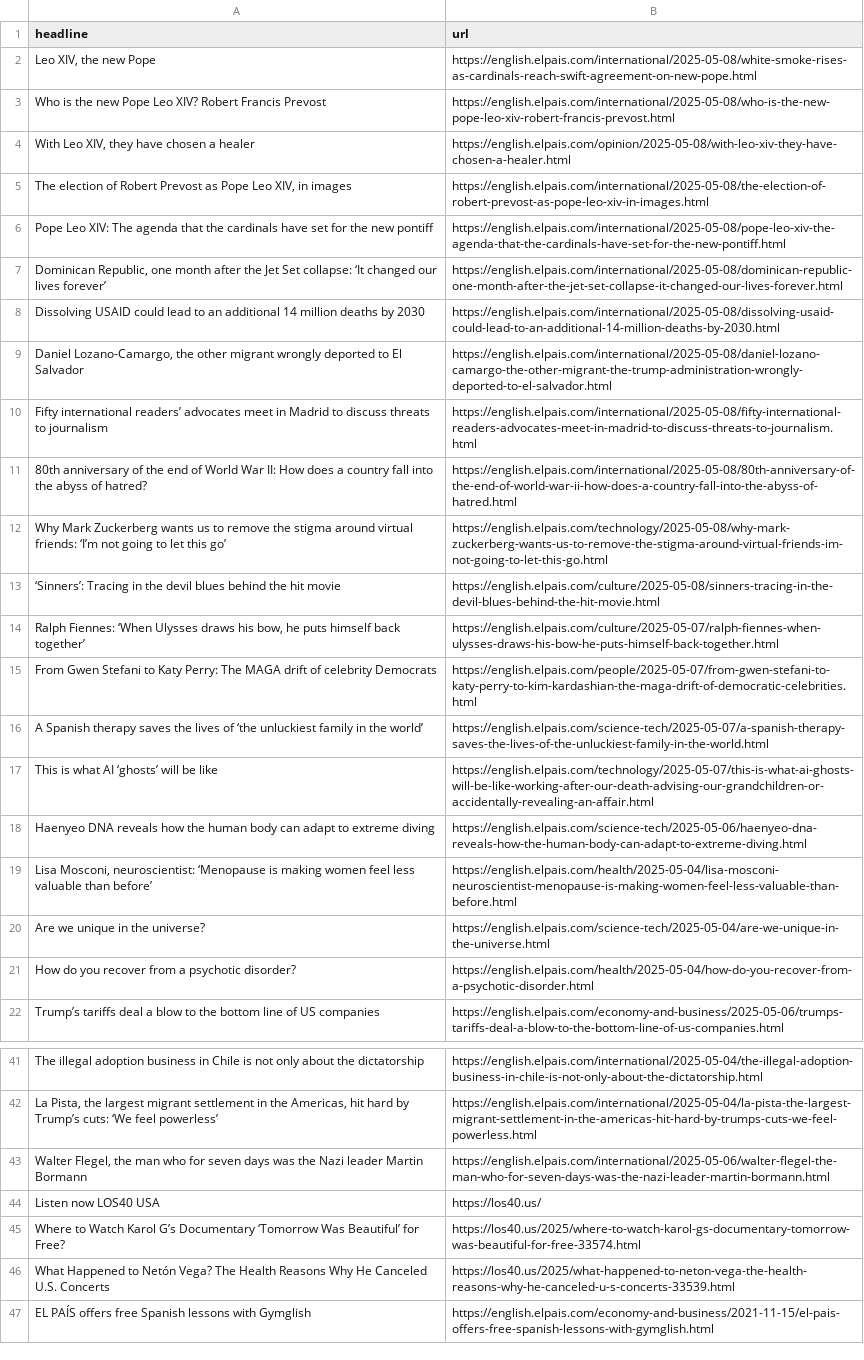
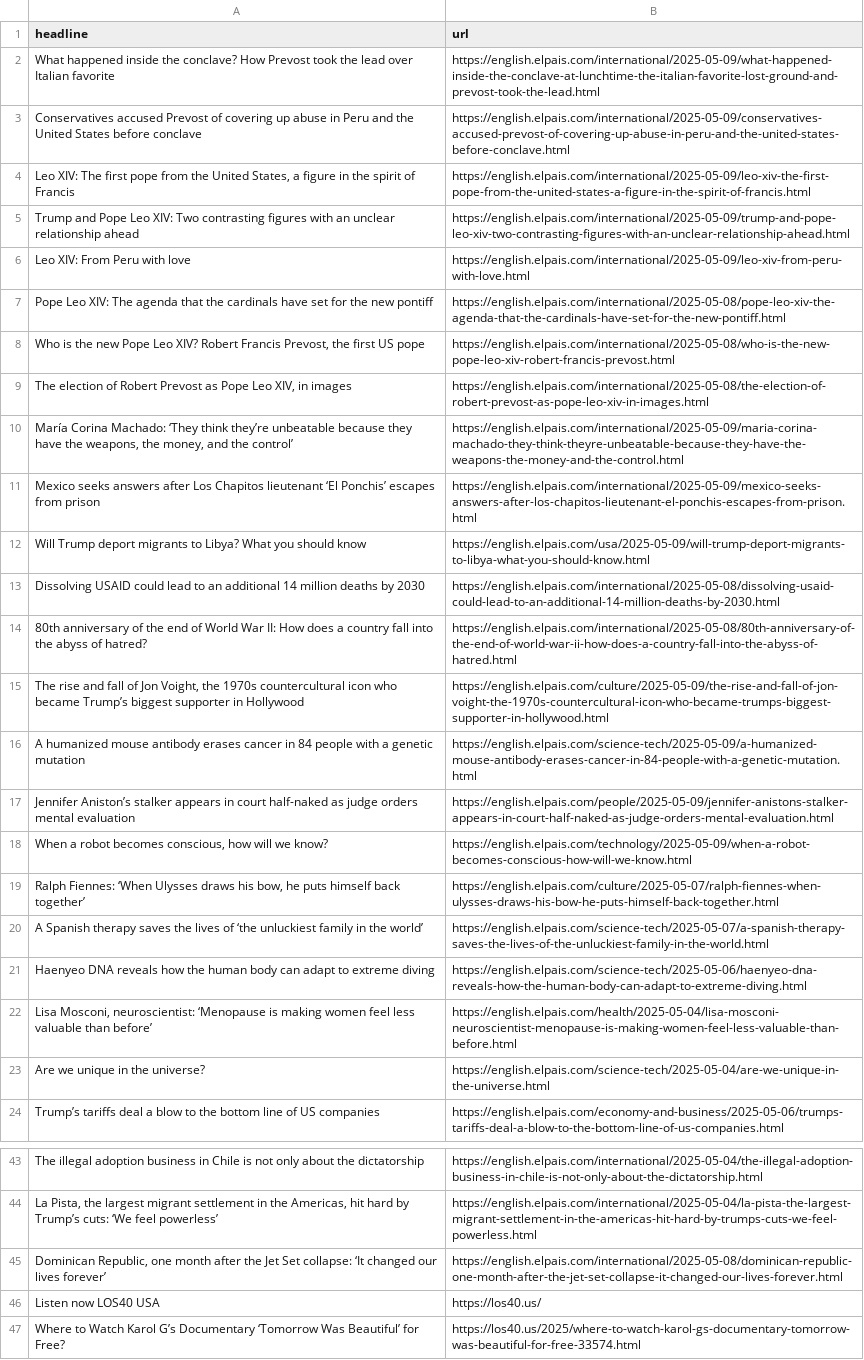
Before and after one commit to shivangibishnoi/github-autoscraper, a CSV file: headlines.csv, drawn as a sheet; only a part is shown, gaps mark what is left out; the shorter side is filled out with more unchanged rows; removed rows and columns are numbered as before the commit, all else as after; the diff names each change by its address in the sheet, - before the commit and + after, or states it on an @@ line.

```diff
--- a/headlines.csv
+++ b/headlines.csv
-row 2: Leo XIV, the new Pope | https://english.elpais.com/international/2025-05-08/white-smoke-rises-as-cardinals-reach-swift-agreement-on-new-pope.html
+row 2: What happened inside the conclave? How Prevost took the lead over Italian favorite | https://english.elpais.com/international/2025-05-09/what-happened-inside-the-conclave-at-lunchtime-the-italian-favorite-lost-ground-and-prevost-took-the-lead.html
+row 3: Conservatives accused Prevost of covering up abuse in Peru and the United States before conclave | https://english.elpais.com/international/2025-05-09/conservatives-accused-prevost-of-covering-up-abuse-in-peru-and-the-united-states-before-conclave.html
+row 4: Leo XIV: The first pope from the United States, a figure in the spirit of Francis | https://english.elpais.com/international/2025-05-09/leo-xiv-the-first-pope-from-the-united-states-a-figure-in-the-spirit-of-francis.html
+row 5: Trump and Pope Leo XIV: Two contrasting figures with an unclear relationship ahead | https://english.elpais.com/international/2025-05-09/trump-and-pope-leo-xiv-two-contrasting-figures-with-an-unclear-relationship-ahead.html
+row 6: Leo XIV: From Peru with love | https://english.elpais.com/international/2025-05-09/leo-xiv-from-peru-with-love.html
@@ row 6 moved to row 7: Pope Leo XIV: The agenda that the cardin… @@
-A8 (headline): …Robert Francis Prevost
+A8 (headline): …Robert Francis Prevost, the first US pope
-row 4: With Leo XIV, they have chosen a healer | https://english.elpais.com/opinion/2025-05-08/with-leo-xiv-they-have-chosen-a-healer.html
+row 10: María Corina Machado: ‘They think they’re unbeatable because they have the weapons, the money, and the control’ | https://english.elpais.com/international/2025-05-09/maria-corina-machado-they-think-theyre-unbeatable-because-they-have-the-weapons-the-money-and-the-control.html
+row 11: Mexico seeks answers after Los Chapitos lieutenant ‘El Ponchis’ escapes from prison | https://english.elpais.com/international/2025-05-09/mexico-seeks-answers-after-los-chapitos-lieutenant-el-ponchis-escapes-from-prison.html
+row 12: Will Trump deport migrants to Libya? What you should know | https://english.elpais.com/usa/2025-05-09/will-trump-deport-migrants-to-libya-what-you-should-know.html
-row 9: Daniel Lozano-Camargo, the other migrant wrongly deported to El Salvador | https://english.elpais.com/international/2025-05-08/daniel-lozano-camargo-the-other-migrant-the-trump-administration-wrongly-deported-to-el-salvador.html
-row 10: Fifty international readers’ advocates meet in Madrid to discuss threats to journalism | https://english.elpais.com/international/2025-05-08/fifty-international-readers-advocates-meet-in-madrid-to-discuss-threats-to-journalism.html
-row 12: Why Mark Zuckerberg wants us to remove the stigma around virtual friends: ‘I’m not going to let this go’ | https://english.elpais.com/technology/2025-05-08/why-mark-zuckerberg-wants-us-to-remove-the-stigma-around-virtual-friends-im-not-going-to-let-this-go.html
-row 13: ‘Sinners’: Tracing in the devil blues behind the hit movie | https://english.elpais.com/culture/2025-05-08/sinners-tracing-in-the-devil-blues-behind-the-hit-movie.html
+row 15: The rise and fall of Jon Voight, the 1970s countercultural icon who became Trump’s biggest supporter in Hollywood | https://english.elpais.com/culture/2025-05-09/the-rise-and-fall-of-jon-voight-the-1970s-countercultural-icon-who-became-trumps-biggest-supporter-in-hollywood.html
+row 16: A humanized mouse antibody erases cancer in 84 people with a genetic mutation | https://english.elpais.com/science-tech/2025-05-09/a-humanized-mouse-antibody-erases-cancer-in-84-people-with-a-genetic-mutation.html
+row 17: Jennifer Aniston’s stalker appears in court half-naked as judge orders mental evaluation | https://english.elpais.com/people/2025-05-09/jennifer-anistons-stalker-appears-in-court-half-naked-as-judge-orders-mental-evaluation.html
+row 18: When a robot becomes conscious, how will we know? | https://english.elpais.com/technology/2025-05-09/when-a-robot-becomes-conscious-how-will-we-know.html
-row 15: From Gwen Stefani to Katy Perry: The MAGA drift of celebrity Democrats | https://english.elpais.com/people/2025-05-07/from-gwen-stefani-to-katy-perry-to-kim-kardashian-the-maga-drift-of-democratic-celebrities.html
-row 17: This is what AI ‘ghosts’ will be like | https://english.elpais.com/technology/2025-05-07/this-is-what-ai-ghosts-will-be-like-working-after-our-death-advising-our-grandchildren-or-accidentally-revealing-an-affair.html
-row 21: How do you recover from a psychotic disorder? | https://english.elpais.com/health/2025-05-04/how-do-you-recover-from-a-psychotic-disorder.html
-row 43: Walter Flegel, the man who for seven days was the Nazi leader Martin Bormann | https://english.elpais.com/international/2025-05-06/walter-flegel-the-man-who-for-seven-days-was-the-nazi-leader-martin-bormann.html
@@ row 7 moved to row 45: Dominican Republic, one month after the … @@
```
